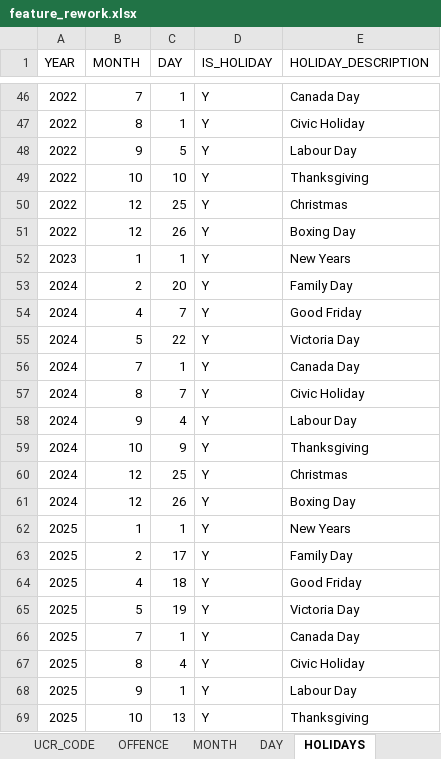
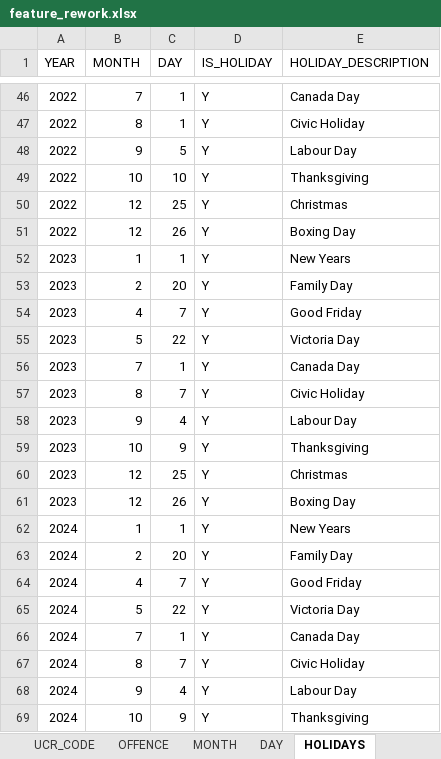
Before and after one commit to obDann/AI-Project-Toronto-Major-Crime-Indicators, an Excel workbook: data_and_preprocessing/feature_rework.xlsx, sheet HOLIDAYS, drawn as a sheet; only a part is shown, gaps mark what is left out; the shorter side is filled out with more unchanged rows; values as stored, in another font and other column widths than the file's, no borders; the diff names each change by its address in the sheet, - before the commit and + after, or states it on an @@ line.

```diff
--- a/data_and_preprocessing/feature_rework.xlsx (sheet HOLIDAYS)
+++ b/data_and_preprocessing/feature_rework.xlsx (sheet HOLIDAYS)
+row 53: 2023 | 2 | 20 | Y | Family Day
+row 54: 2023 | 4 | 7 | Y | Good Friday
+row 55: 2023 | 5 | 22 | Y | Victoria Day
+row 56: 2023 | 7 | 1 | Y | Canada Day
+row 57: 2023 | 8 | 7 | Y | Civic Holiday
+row 58: 2023 | 9 | 4 | Y | Labour Day
+row 59: 2023 | 10 | 9 | Y | Thanksgiving
+row 60: 2023 | 12 | 25 | Y | Christmas
+row 61: 2023 | 12 | 26 | Y | Boxing Day
+row 62: 2024 | 1 | 1 | Y | New Years
```
Also changed, not shown: 7 other files.
